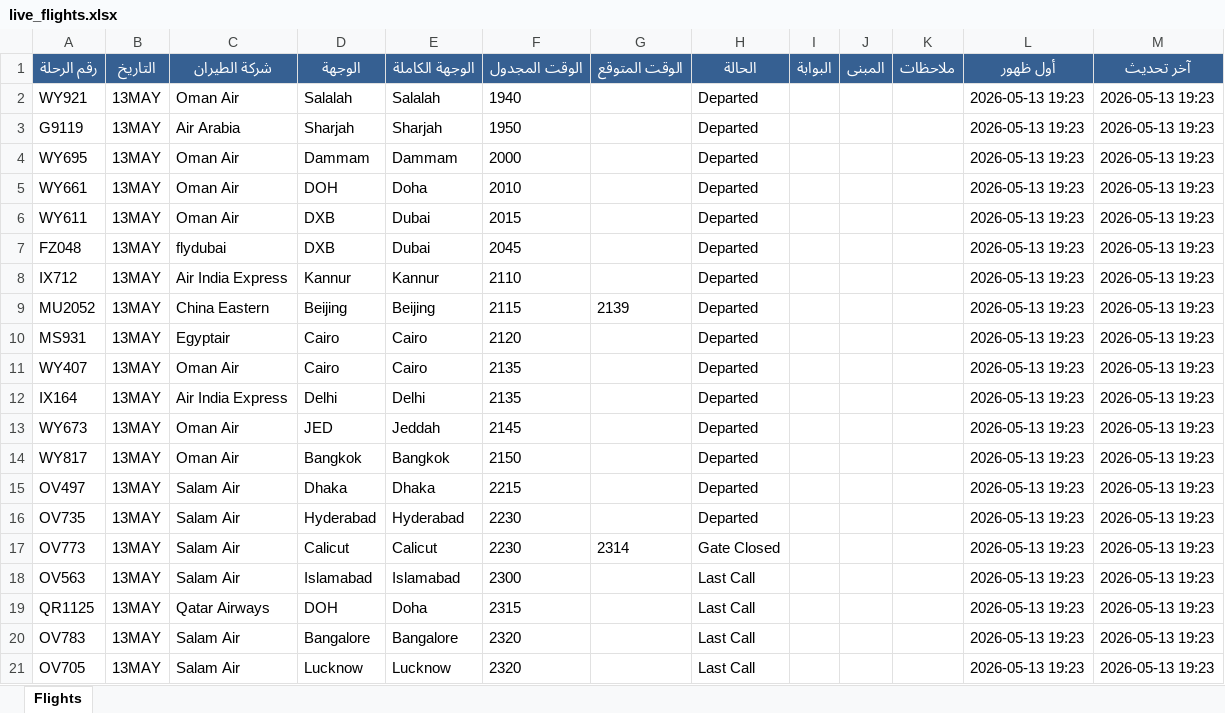
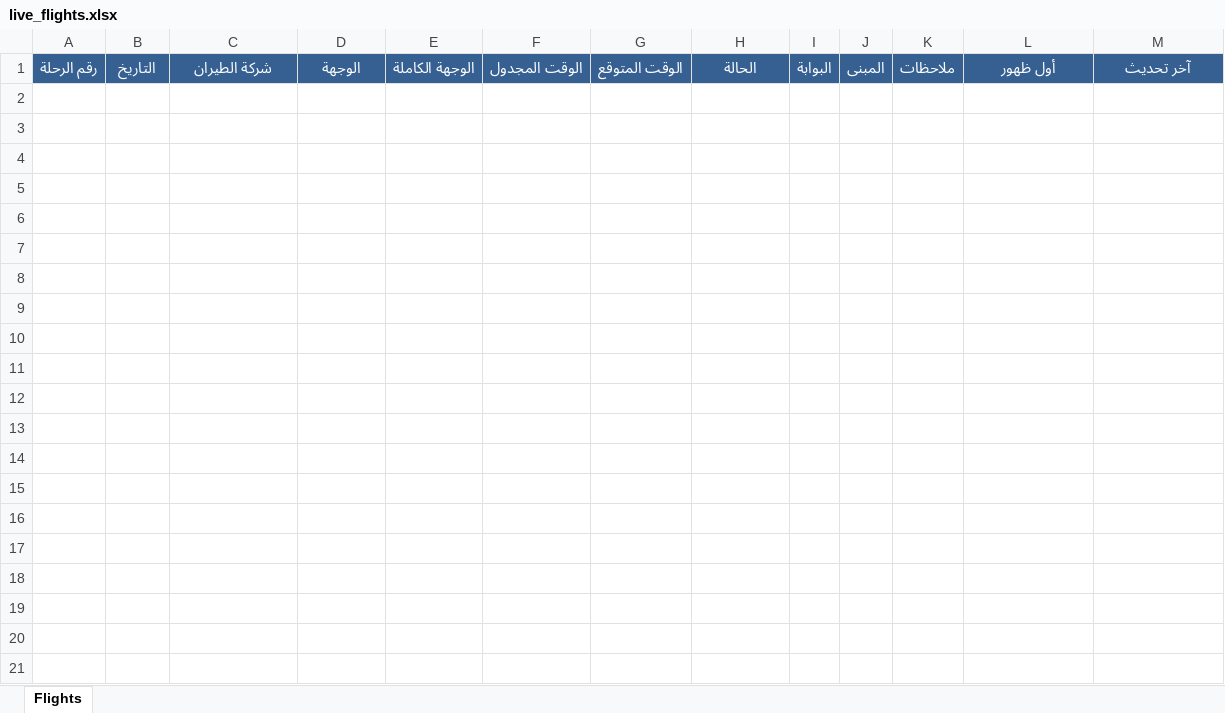
Before and after one commit to khalidsaif912/live-flights, an Excel workbook: flight_data/live_flights.xlsx, sheet Flights, drawn as a sheet; only a part is shown; values as stored, in another font and other column widths than the file's, no borders; the diff covers the shown part only; the diff names each change by its address in the sheet, - before the commit and + after, or states it on an @@ line.

```diff
--- a/flight_data/live_flights.xlsx (sheet Flights)
+++ b/flight_data/live_flights.xlsx (sheet Flights)
-row 2: WY921 | 13MAY | Oman Air | Salalah | Salalah | 1940 |  | Departed |  |  |  | 2026-05-13 19:23 | 2026-05-13 19:23
-row 3: G9119 | 13MAY | Air Arabia | Sharjah | Sharjah | 1950 |  | Departed |  |  |  | 2026-05-13 19:23 | 2026-05-13 19:23
-row 4: WY695 | 13MAY | Oman Air | Dammam | Dammam | 2000 |  | Departed |  |  |  | 2026-05-13 19:23 | 2026-05-13 19:23
-row 5: WY661 | 13MAY | Oman Air | DOH | Doha | 2010 |  | Departed |  |  |  | 2026-05-13 19:23 | 2026-05-13 19:23
-row 6: WY611 | 13MAY | Oman Air | DXB | Dubai | 2015 |  | Departed |  |  |  | 2026-05-13 19:23 | 2026-05-13 19:23
-row 7: FZ048 | 13MAY | flydubai | DXB | Dubai | 2045 |  | Departed |  |  |  | 2026-05-13 19:23 | 2026-05-13 19:23
-row 8: IX712 | 13MAY | Air India Express | Kannur | Kannur | 2110 |  | Departed |  |  |  | 2026-05-13 19:23 | 2026-05-13 19:23
-row 9: MU2052 | 13MAY | China Eastern | Beijing | Beijing | 2115 | 2139 | Departed |  |  |  | 2026-05-13 19:23 | 2026-05-13 19:23
-row 10: MS931 | 13MAY | Egyptair | Cairo | Cairo | 2120 |  | Departed |  |  |  | 2026-05-13 19:23 | 2026-05-13 19:23
-row 11: WY407 | 13MAY | Oman Air | Cairo | Cairo | 2135 |  | Departed |  |  |  | 2026-05-13 19:23 | 2026-05-13 19:23
-row 12: IX164 | 13MAY | Air India Express | Delhi | Delhi | 2135 |  | Departed |  |  |  | 2026-05-13 19:23 | 2026-05-13 19:23
-row 13: WY673 | 13MAY | Oman Air | JED | Jeddah | 2145 |  | Departed |  |  |  | 2026-05-13 19:23 | 2026-05-13 19:23
-row 14: WY817 | 13MAY | Oman Air | Bangkok | Bangkok | 2150 |  | Departed |  |  |  | 2026-05-13 19:23 | 2026-05-13 19:23
-row 15: OV497 | 13MAY | Salam Air | Dhaka | Dhaka | 2215 |  | Departed |  |  |  | 2026-05-13 19:23 | 2026-05-13 19:23
-row 16: OV735 | 13MAY | Salam Air | Hyderabad | Hyderabad | 2230 |  | Departed |  |  |  | 2026-05-13 19:23 | 2026-05-13 19:23
-row 17: OV773 | 13MAY | Salam Air | Calicut | Calicut | 2230 | 2314 | Gate Closed |  |  |  | 2026-05-13 19:23 | 2026-05-13 19:23
-row 18: OV563 | 13MAY | Salam Air | Islamabad | Islamabad | 2300 |  | Last Call |  |  |  | 2026-05-13 19:23 | 2026-05-13 19:23
-row 19: QR1125 | 13MAY | Qatar Airways | DOH | Doha | 2315 |  | Last Call |  |  |  | 2026-05-13 19:23 | 2026-05-13 19:23
-row 20: OV783 | 13MAY | Salam Air | Bangalore | Bangalore | 2320 |  | Last Call |  |  |  | 2026-05-13 19:23 | 2026-05-13 19:23
-row 21: OV705 | 13MAY | Salam Air | Lucknow | Lucknow | 2320 |  | Last Call |  |  |  | 2026-05-13 19:23 | 2026-05-13 19:23
```
Also changed, not shown: 79 removed rows elsewhere in this sheet, flight_data/archive_flights.xlsx, 3 other files.
